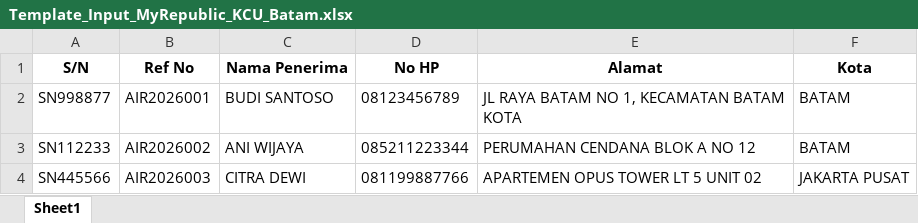
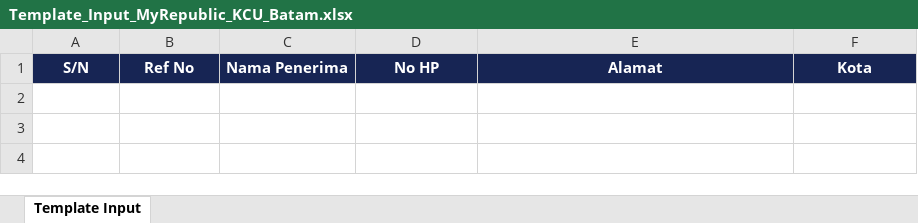
Before and after one commit to newbieot/myrepublic, an Excel workbook: Template_Input_MyRepublic_KCU_Batam.xlsx, sheet Template Input, drawn as a sheet; values as stored, in another font and other column widths than the file's, no borders; the diff names each change by its address in the sheet, - before the commit and + after, or states it on an @@ line.

```diff
--- a/Template_Input_MyRepublic_KCU_Batam.xlsx (sheet Template Input)
+++ b/Template_Input_MyRepublic_KCU_Batam.xlsx (sheet Template Input)
-sheet tab: Sheet1
+sheet tab: Template Input
@@ A1:F1 fill: none → #172554, text colour: black → #FFFFFF @@
-row 2: SN998877 | AIR2026001 | BUDI SANTOSO | 08123456789 | JL RAYA BATAM NO 1, KECAMATAN BATAM KOTA | BATAM
-row 3: SN112233 | AIR2026002 | ANI WIJAYA | 085211223344 | PERUMAHAN CENDANA BLOK A NO 12 | BATAM
-row 4: SN445566 | AIR2026003 | CITRA DEWI | 081199887766 | APARTEMEN OPUS TOWER LT 5 UNIT 02 | JAKARTA PUSAT
```
Also changed, not shown: 35 other files.
